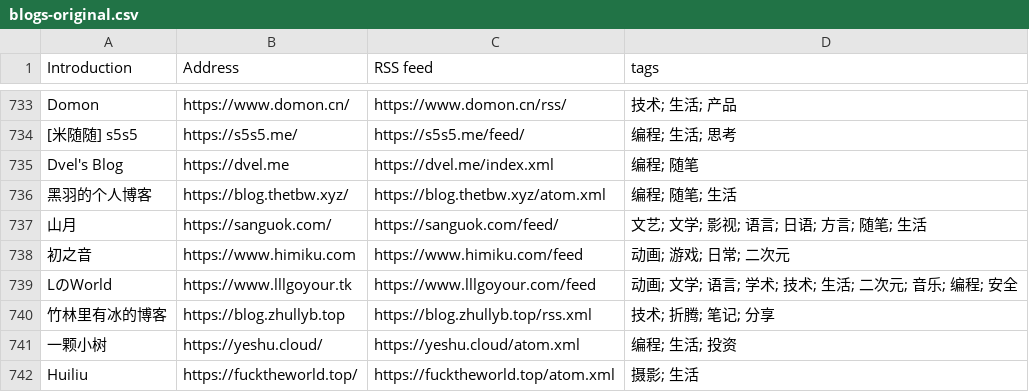
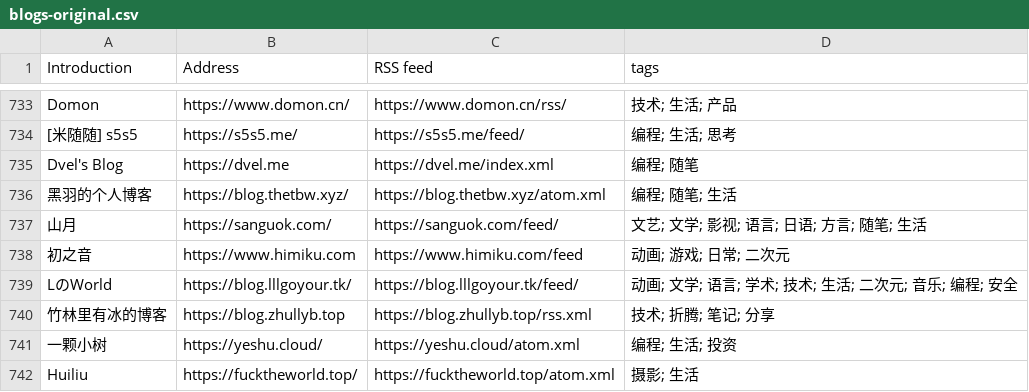
Before and after one commit to timqian/chinese-independent-blogs, a CSV file: blogs-original.csv, drawn as a sheet; only a part is shown, gaps mark what is left out.

Commit message:
Fix [LのWorld] url&feed

```diff
--- a/blogs-original.csv
+++ b/blogs-original.csv
@@ -738,3 +738,3 @@ Dvel's Blog, https://dvel.me, https://dvel.me/index.xml, 编程; 随笔
 初之音, https://www.himiku.com, https://www.himiku.com/feed, 动画; 游戏; 日常; 二次元
-LのWorld, https://www.lllgoyour.tk, https://www.lllgoyour.com/feed, 动画; 文学; 语言; 学术; 技术; 生活; 二次元; 音乐; 编程; 安全
+LのWorld, https://blog.lllgoyour.tk/, https://blog.lllgoyour.tk/feed/, 动画; 文学; 语言; 学术; 技术; 生活; 二次元; 音乐; 编程; 安全
 竹林里有冰的博客, https://blog.zhullyb.top, https://blog.zhullyb.top/rss.xml, 技术; 折腾; 笔记; 分享
```
